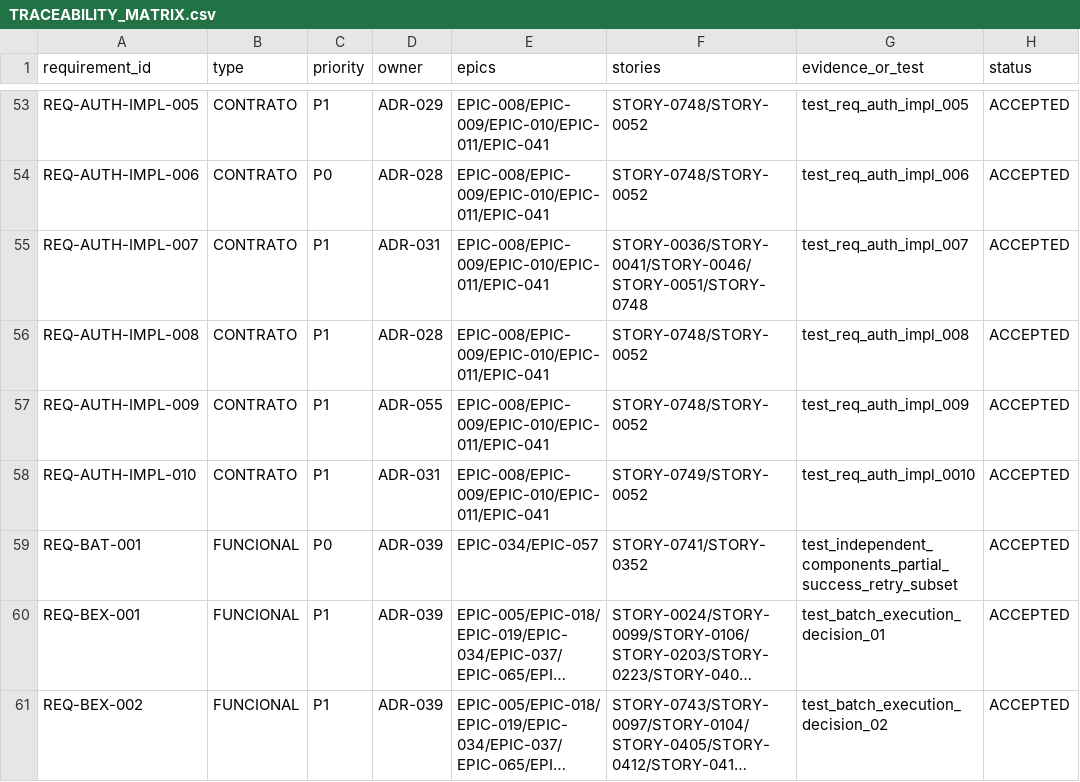
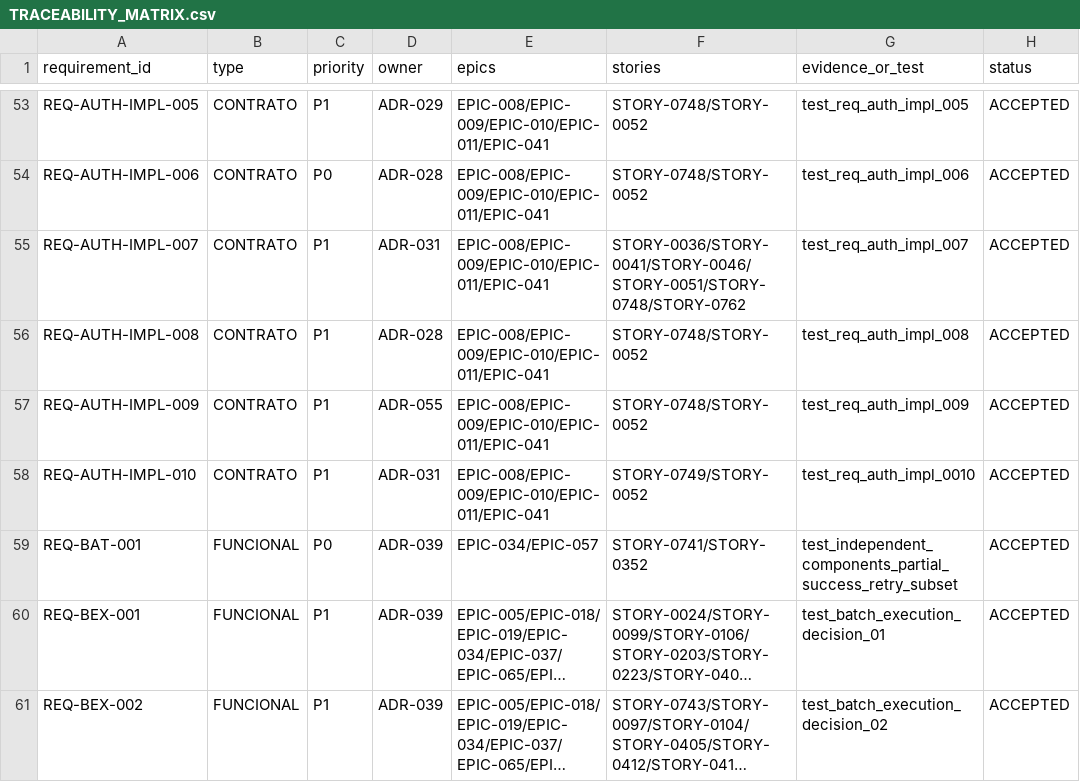
Before and after one commit to raphaelperrut/DSGeorref, a CSV file: docs/06-delivery/TRACEABILITY_MATRIX.csv, drawn as a sheet; only a part is shown, gaps mark what is left out; long unchanged cells end in ….

```diff
--- a/docs/06-delivery/TRACEABILITY_MATRIX.csv
+++ b/docs/06-delivery/TRACEABILITY_MATRIX.csv
@@ -54,3 +54,3 @@ REQ-AUTH-IMPL-005,CONTRATO,P1,ADR-029,EPIC-008/EPIC-009/EPIC-010/EPIC-011/EPIC-0
 REQ-AUTH-IMPL-006,CONTRATO,P0,ADR-028,EPIC-008/EPIC-009/EPIC-010/EPIC-011/EPIC-041,STORY-0748/STORY-0052,test_req_auth_impl_006,ACCEPTED
-REQ-AUTH-IMPL-007,CONTRATO,P1,ADR-031,EPIC-008/EPIC-009/EPIC-010/EPIC-011/EPIC-041,STORY-0036/STORY-0041/STORY-0046/STORY-0051/STORY-0748,test_req_auth_impl_007,ACCEPTED
+REQ-AUTH-IMPL-007,CONTRATO,P1,ADR-031,EPIC-008/EPIC-009/EPIC-010/EPIC-011/EPIC-041,STORY-0036/STORY-0041/STORY-0046/STORY-0051/STORY-0748/STORY-0762,test_req_auth_impl_007,ACCEPTED
 REQ-AUTH-IMPL-008,CONTRATO,P1,ADR-028,EPIC-008/EPIC-009/EPIC-010/EPIC-011/EPIC-041,STORY-0748/STORY-0052,test_req_auth_impl_008,ACCEPTED
```
Also changed, not shown: docs/06-delivery/ISSUE_INDEX.csv, docs/06-delivery/STORY_INDEX.csv, 14 other files.
